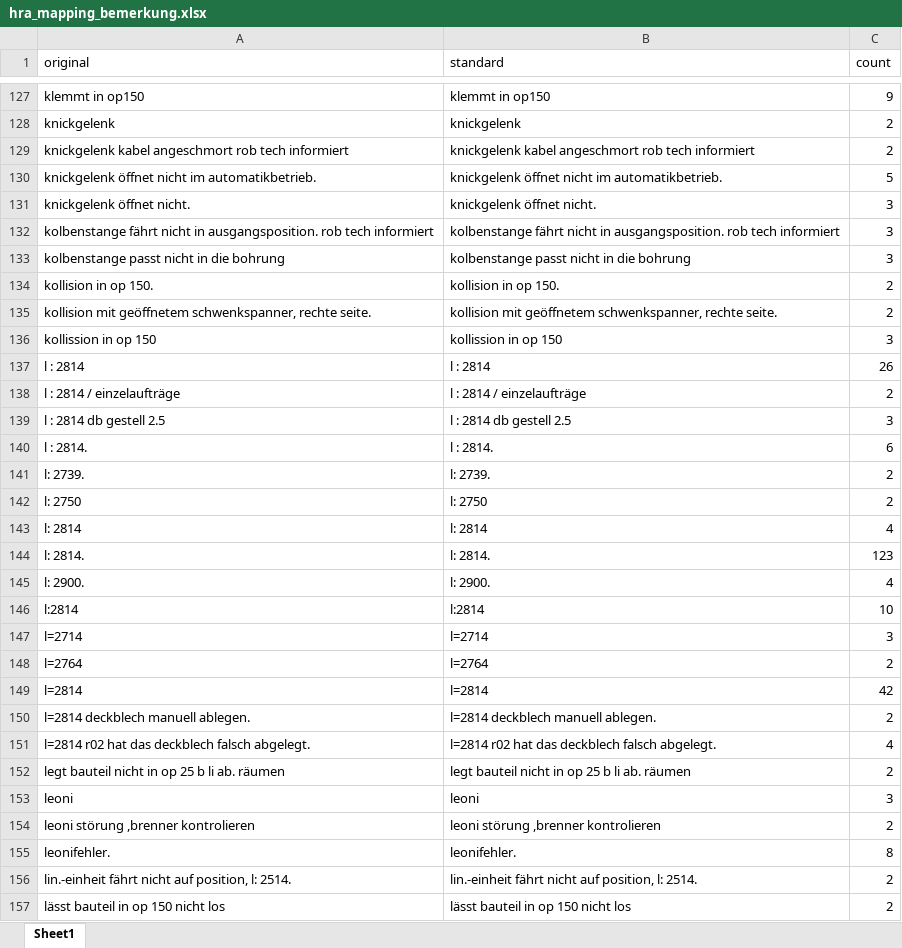
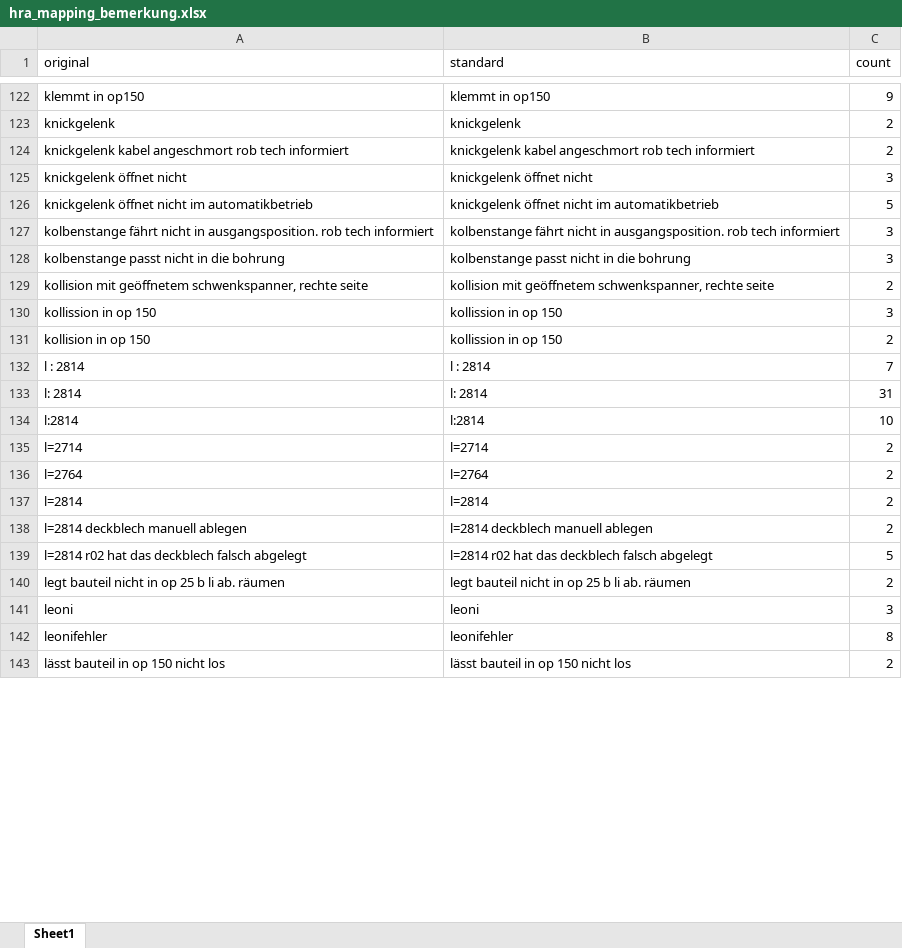
Before and after one commit to FelixFaw/pred_main_project_brueggen, an Excel workbook: data/processed/hra_mapping_bemerkung.xlsx, sheet Sheet1, drawn as a sheet; only a part is shown, gaps mark what is left out; values as stored, in another font and other column widths than the file's, no borders; removed rows and columns are numbered as before the commit, all else as after; the diff covers the shown part only; the diff names each change by its address in the sheet, - before the commit and + after, or states it on an @@ line.

```diff
--- a/data/processed/hra_mapping_bemerkung.xlsx (sheet Sheet1)
+++ b/data/processed/hra_mapping_bemerkung.xlsx (sheet Sheet1)
+row 125: knickgelenk öffnet nicht | knickgelenk öffnet nicht | 3
-A126 (original): knickgelenk öffnet nicht im automatikbetrieb.
+A126 (original): knickgelenk öffnet nicht im automatikbetrieb
-B126 (standard): knickgelenk öffnet nicht im automatikbetrieb.
+B126 (standard): knickgelenk öffnet nicht im automatikbetrieb
-row 131: knickgelenk öffnet nicht. | knickgelenk öffnet nicht. | 3
-row 134: kollision in op 150. | kollision in op 150. | 2
-A129 (original): …schwenkspanner, rechte seite.
+A129 (original): …schwenkspanner, rechte seite
-B129 (standard): …schwenkspanner, rechte seite.
+B129 (standard): …schwenkspanner, rechte seite
+row 131: kollision in op 150 | kollission in op 150 | 2
-C132 (count): 26
+C132 (count): 7
-row 138: l : 2814 / einzelaufträge | l : 2814 / einzelaufträge | 2
-row 139: l : 2814 db gestell 2.5 | l : 2814 db gestell 2.5 | 3
-row 140: l : 2814. | l : 2814. | 6
-row 141: l: 2739. | l: 2739. | 2
-row 142: l: 2750 | l: 2750 | 2
-C133 (count): 4
+C133 (count): 31
-row 144: l: 2814. | l: 2814. | 123
-row 145: l: 2900. | l: 2900. | 4
-C135 (count): 3
+C135 (count): 2
-C137 (count): 42
+C137 (count): 2
-A138 (original): l=2814 deckblech manuell ablegen.
+A138 (original): l=2814 deckblech manuell ablegen
-B138 (standard): l=2814 deckblech manuell ablegen.
+B138 (standard): l=2814 deckblech manuell ablegen
-row 151: l=2814 r02 hat das deckblech falsch abgelegt. | l=2814 r02 hat das deckblech falsch abgelegt. | 4
+row 139: l=2814 r02 hat das deckblech falsch abgelegt | l=2814 r02 hat das deckblech falsch abgelegt | 5
-row 154: leoni störung ,brenner kontrolieren | leoni störung ,brenner kontrolieren | 2
-A142 (original): leonifehler.
+A142 (original): leonifehler
-B142 (standard): leonifehler.
+B142 (standard): leonifehler
-row 156: lin.-einheit fährt nicht auf position, l: 2514. | lin.-einheit fährt nicht auf position, l: 2514. | 2
```
Also changed, not shown: 17 added rows, 32 removed rows and 121 edited cells elsewhere in this sheet, data/processed/aufschreibung_hra_clean.xlsx, data/processed/hra_mapping_unterbrechungsursache.xlsx, 6 other files.
